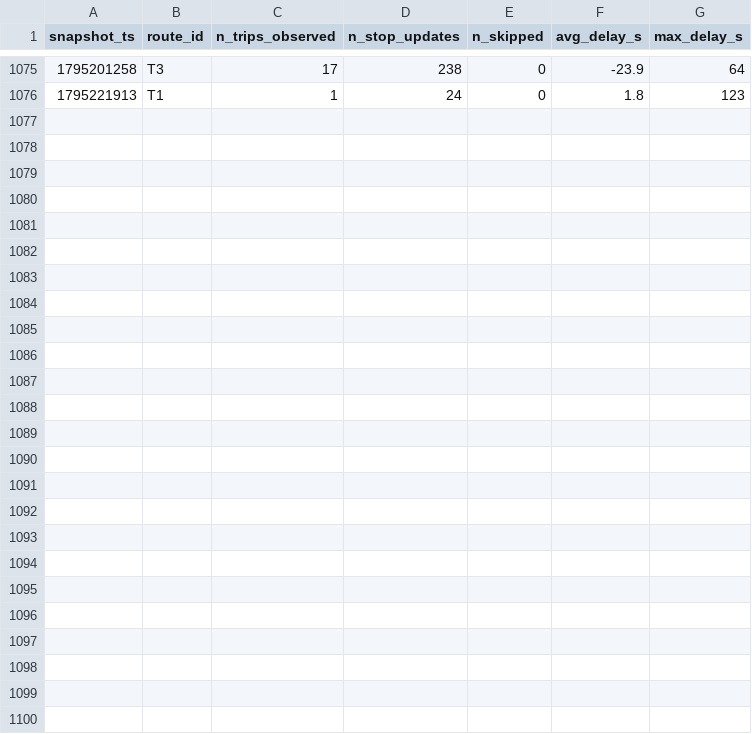
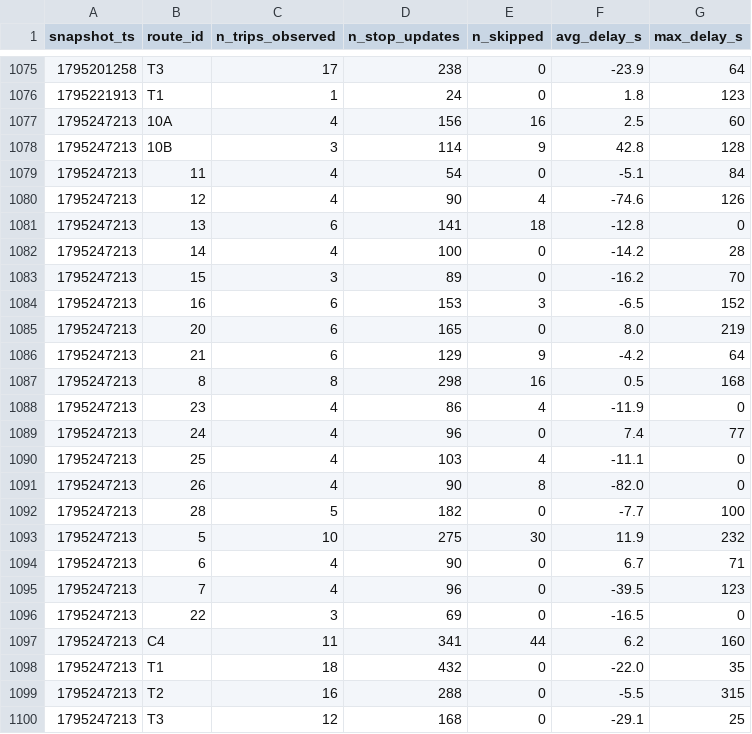
Before and after one commit to eric-lefebvre/smart-mobility-lemans, a CSV file: data/history/route_delays_2026-11.csv, drawn as a sheet; only a part is shown, gaps mark what is left out.

```diff
--- a/data/history/route_delays_2026-11.csv
+++ b/data/history/route_delays_2026-11.csv
@@ -1076 +1076,25 @@ snapshot_ts,route_id,n_trips_observed,n_stop_updates,n_skipped,avg_delay_s,max_d
 1795221913,T1,1,24,0,1.8,123
+1795247213,10A,4,156,16,2.5,60
+1795247213,10B,3,114,9,42.8,128
+1795247213,11,4,54,0,-5.1,84
+1795247213,12,4,90,4,-74.6,126
+1795247213,13,6,141,18,-12.8,0
+1795247213,14,4,100,0,-14.2,28
+1795247213,15,3,89,0,-16.2,70
+1795247213,16,6,153,3,-6.5,152
+1795247213,20,6,165,0,8.0,219
+1795247213,21,6,129,9,-4.2,64
+1795247213,8,8,298,16,0.5,168
+1795247213,23,4,86,4,-11.9,0
+1795247213,24,4,96,0,7.4,77
+1795247213,25,4,103,4,-11.1,0
+1795247213,26,4,90,8,-82.0,0
+1795247213,28,5,182,0,-7.7,100
+1795247213,5,10,275,30,11.9,232
+1795247213,6,4,90,0,6.7,71
+1795247213,7,4,96,0,-39.5,123
+1795247213,22,3,69,0,-16.5,0
+1795247213,C4,11,341,44,6.2,160
+1795247213,T1,18,432,0,-22.0,35
+1795247213,T2,16,288,0,-5.5,315
+1795247213,T3,12,168,0,-29.1,25
```
Also changed, not shown: 1 other file.
